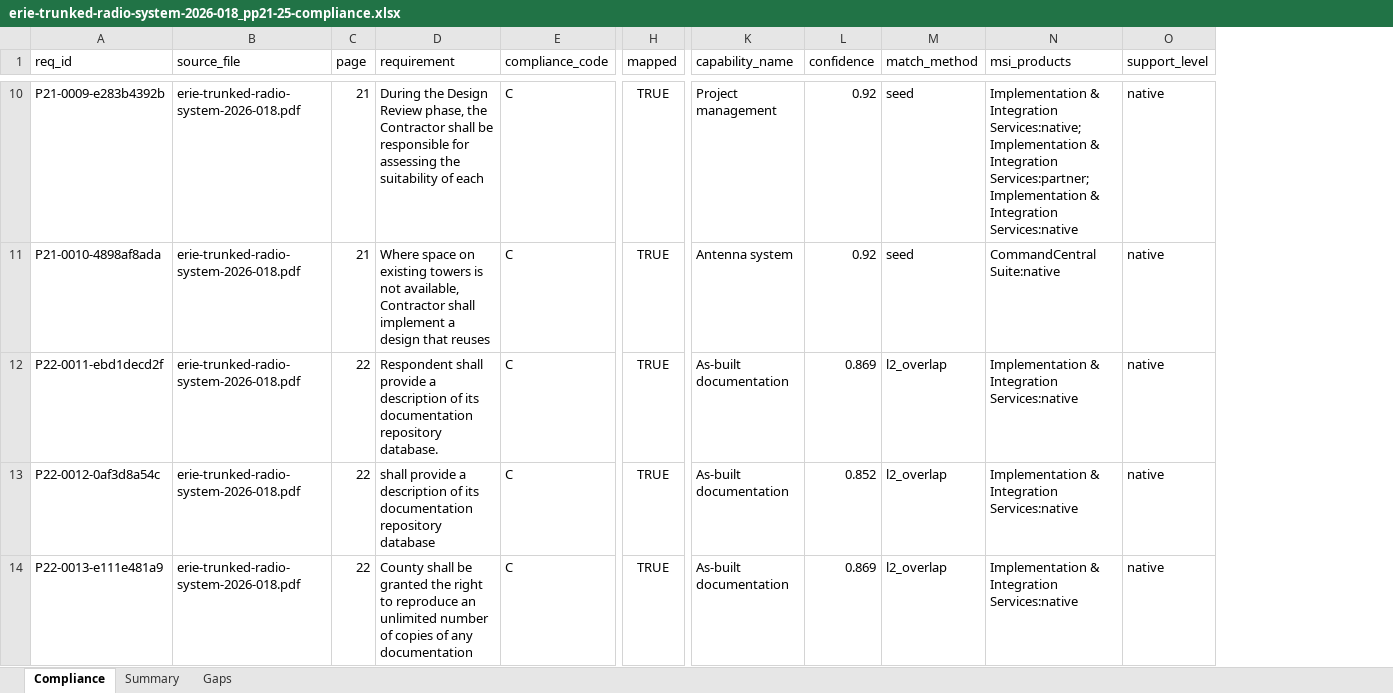
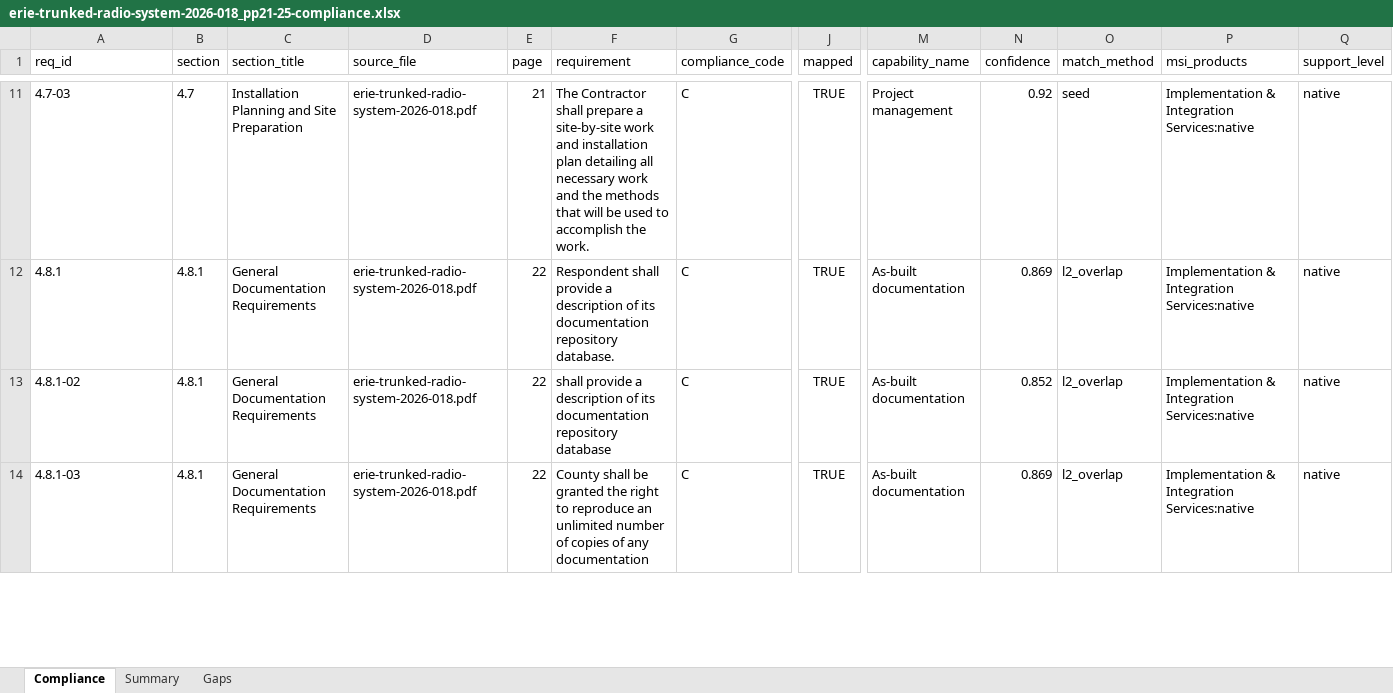
Before and after one commit to vanithar75/presales-intelligence-tools, an Excel workbook: ontology/samples/e2e_compliance/erie-trunked-radio-system-2026-018_pp21-25-compliance.xlsx, sheet Compliance, drawn as a sheet; only a part is shown, gaps mark what is left out; values as stored, in another font and other column widths than the file's, no borders; removed rows and columns are numbered as before the commit, all else as after; rows hold the shown columns only; the diff covers the shown part only; the diff names each change by its address in the sheet, - before the commit and + after, or states it on an @@ line.

```diff
--- a/ontology/samples/e2e_compliance/erie-trunked-radio-system-2026-018_pp21-25-compliance.xlsx (sheet Compliance)
+++ b/ontology/samples/e2e_compliance/erie-trunked-radio-system-2026-018_pp21-25-compliance.xlsx (sheet Compliance)
+column B (section), rows 11-14: 4.7 | 4.8.1 | 4.8.1 | 4.8.1
+column C (section_title), rows 11-14: Installation Planning and Site Preparation | General Documentation Requirements | General Documentation Requirements | General Documentation Requirements
-A11 (req_id): P21-0009-e283b4392b
+A11 (req_id): 4.7-03
-F11 (requirement): During the Design Review phase, the Contractor shall be responsible for assessing the suitability of each
+F11 (requirement): The Contractor shall prepare a site-by-site work and installation plan detailing all necessary work and the methods that will be used to accomplish the work.
-P11 (msi_products): …& Integration Services:native; Implementation & Integration Services:partner; Implementation & Integration Services:native
+P11 (msi_products): …& Integration Services:native
-row 11: P21-0010-4898af8ada | erie-trunked-radio-system-2026-018.pdf | 21 | Where space on existing towers is not available, Contractor shall implement a design that reuses | C | TRUE | Antenna system | 0.92 | seed | CommandCentral Suite:native | native
-A12 (req_id): P22-0011-ebd1decd2f
+A12 (req_id): 4.8.1
-A13 (req_id): P22-0012-0af3d8a54c
+A13 (req_id): 4.8.1-02
-A14 (req_id): P22-0013-e111e481a9
+A14 (req_id): 4.8.1-03
```
Also changed, not shown: 6 added rows, 5 removed rows and 42 edited cells elsewhere in this sheet, sheet Gaps, sheet Summary, 7 other files.
